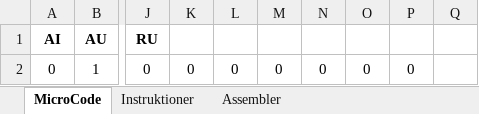
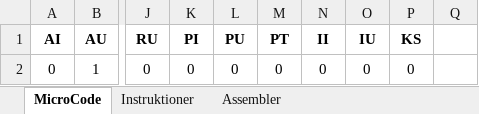
Before and after one commit to devcronberg/sap-cpu, an Excel workbook: Bog/ExcelTool4.xlsx, sheet MicroCode, drawn as a sheet; only a part is shown, gaps mark what is left out; values as stored, in another font and other column widths than the file's, no borders; the diff names each change by its address in the sheet, - before the commit and + after, or states it on an @@ line.

```diff
--- a/Bog/ExcelTool4.xlsx (sheet MicroCode)
+++ b/Bog/ExcelTool4.xlsx (sheet MicroCode)
-K1: (empty)
+K1: PI
-L1: (empty)
+L1: PU
-M1: (empty)
+M1: PT
-N1: (empty)
+N1: II
-O1: (empty)
+O1: IU
-P1: (empty)
+P1: KS
```
Also changed, not shown: sheet Instruktioner, sheet Assembler, formulas that keep their value.
